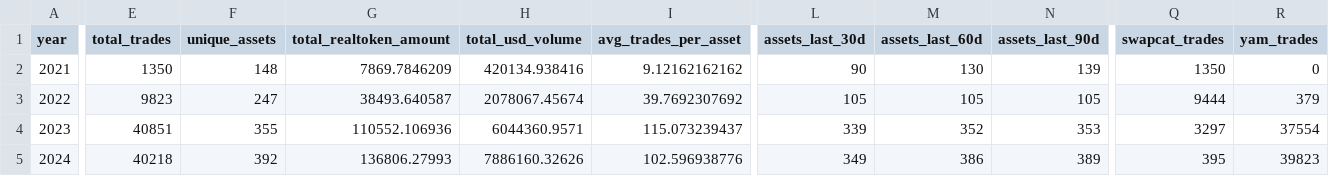
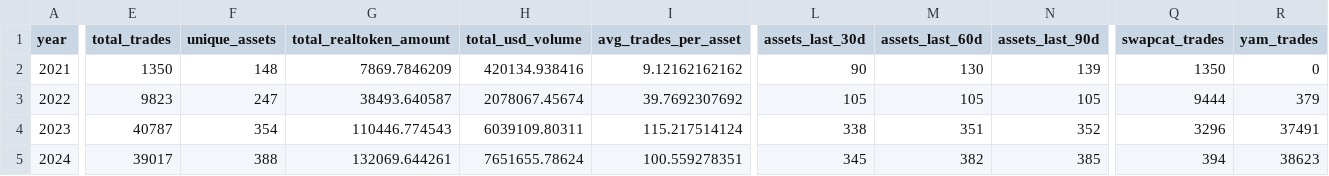
Before and after one commit to skywuju99/sto-reits-comparison-study-final, a CSV file: data/secondary_market/annual_sample_diagnostics_us_residential.csv, drawn as a sheet; only a part is shown, gaps mark what is left out; the diff covers the shown part only; the diff names each change by its address in the sheet, - before the commit and + after, or states it on an @@ line.

Commit message:
Add files via upload

```diff
--- a/data/secondary_market/annual_sample_diagnostics_us_residential.csv
+++ b/data/secondary_market/annual_sample_diagnostics_us_residential.csv
-E4 (total_trades): 40851
+E4 (total_trades): 40787
-F4 (unique_assets): 355
+F4 (unique_assets): 354
-G4 (total_realtoken_amount): 110552.106936
+G4 (total_realtoken_amount): 110446.774543
-H4 (total_usd_volume): 6044360.9571
+H4 (total_usd_volume): 6039109.80311
-I4 (avg_trades_per_asset): 115.073239437
+I4 (avg_trades_per_asset): 115.217514124
-L4 (assets_last_30d): 339
+L4 (assets_last_30d): 338
-M4 (assets_last_60d): 352
+M4 (assets_last_60d): 351
-N4 (assets_last_90d): 353
+N4 (assets_last_90d): 352
-Q4 (swapcat_trades): 3297
+Q4 (swapcat_trades): 3296
-R4 (yam_trades): 37554
+R4 (yam_trades): 37491
-E5 (total_trades): 40218
+E5 (total_trades): 39017
-F5 (unique_assets): 392
+F5 (unique_assets): 388
-G5 (total_realtoken_amount): 136806.27993
+G5 (total_realtoken_amount): 132069.644261
-H5 (total_usd_volume): 7886160.32626
+H5 (total_usd_volume): 7651655.78624
-I5 (avg_trades_per_asset): 102.596938776
+I5 (avg_trades_per_asset): 100.559278351
-L5 (assets_last_30d): 349
+L5 (assets_last_30d): 345
-M5 (assets_last_60d): 386
+M5 (assets_last_60d): 382
-N5 (assets_last_90d): 389
+N5 (assets_last_90d): 385
-Q5 (swapcat_trades): 395
+Q5 (swapcat_trades): 394
-R5 (yam_trades): 39823
+R5 (yam_trades): 38623
```
Also changed, not shown: 35 edited cells elsewhere in this file.
